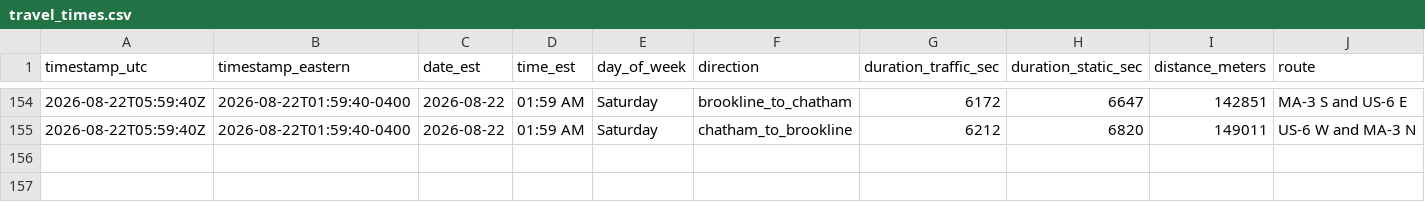
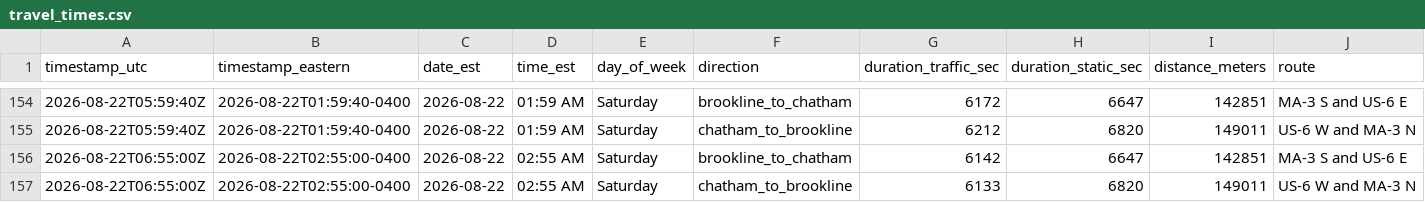
Before and after one commit to millxing/cape-traffic, a CSV file: data/travel_times.csv, drawn as a sheet; only a part is shown, gaps mark what is left out.

```diff
--- a/data/travel_times.csv
+++ b/data/travel_times.csv
@@ -155 +155,3 @@ timestamp_utc,timestamp_eastern,date_est,time_est,day_of_week,direction,duration
 2026-08-22T05:59:40Z,2026-08-22T01:59:40-0400,2026-08-22,01:59 AM,Saturday,chatham_to_brookline,6212,6820,149011,US-6 W and MA-3 N
+2026-08-22T06:55:00Z,2026-08-22T02:55:00-0400,2026-08-22,02:55 AM,Saturday,brookline_to_chatham,6142,6647,142851,MA-3 S and US-6 E
+2026-08-22T06:55:00Z,2026-08-22T02:55:00-0400,2026-08-22,02:55 AM,Saturday,chatham_to_brookline,6133,6820,149011,US-6 W and MA-3 N
```
